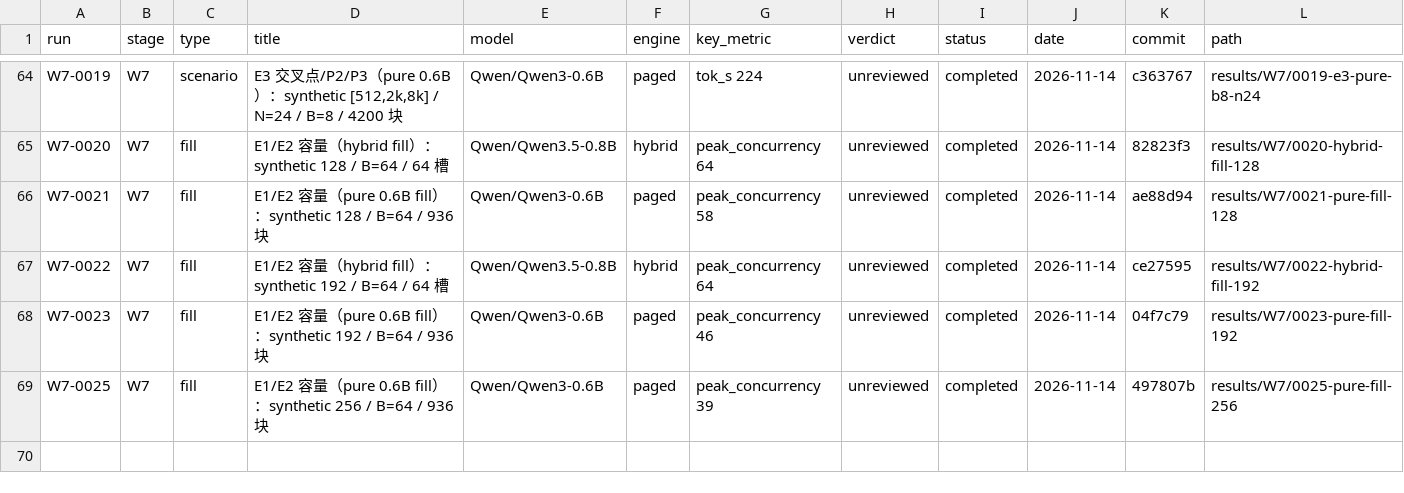
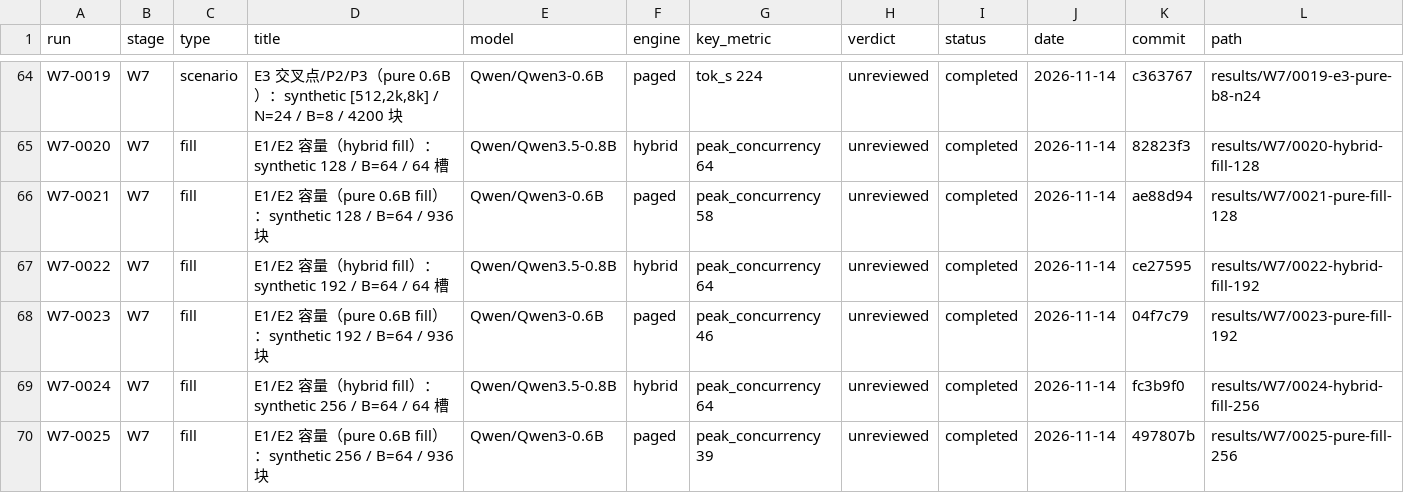
Before and after one commit to RAIN-LOJK/llm-serving, a CSV file: results/index.csv, drawn as a sheet; only a part is shown, gaps mark what is left out.

Commit message:
results(w7): add W7-0024 hybrid fill 256

```diff
--- a/results/index.csv
+++ b/results/index.csv
@@ -68,2 +68,3 @@ W7-0022,W7,fill,E1/E2 容量（hybrid fill）：synthetic 192 / B=64 / 64 槽,Qw
 W7-0023,W7,fill,E1/E2 容量（pure 0.6B fill）：synthetic 192 / B=64 / 936 块,Qwen/Qwen3-0.6B,paged,peak_concurrency 46,unreviewed,completed,2026-11-14,04f7c79,results/W7/0023-pure-fill-192
+W7-0024,W7,fill,E1/E2 容量（hybrid fill）：synthetic 256 / B=64 / 64 槽,Qwen/Qwen3.5-0.8B,hybrid,peak_concurrency 64,unreviewed,completed,2026-11-14,fc3b9f0,results/W7/0024-hybrid-fill-256
 W7-0025,W7,fill,E1/E2 容量（pure 0.6B fill）：synthetic 256 / B=64 / 936 块,Qwen/Qwen3-0.6B,paged,peak_concurrency 39,unreviewed,completed,2026-11-14,497807b,results/W7/0025-pure-fill-256
```
Also changed, not shown: 10 other files.
